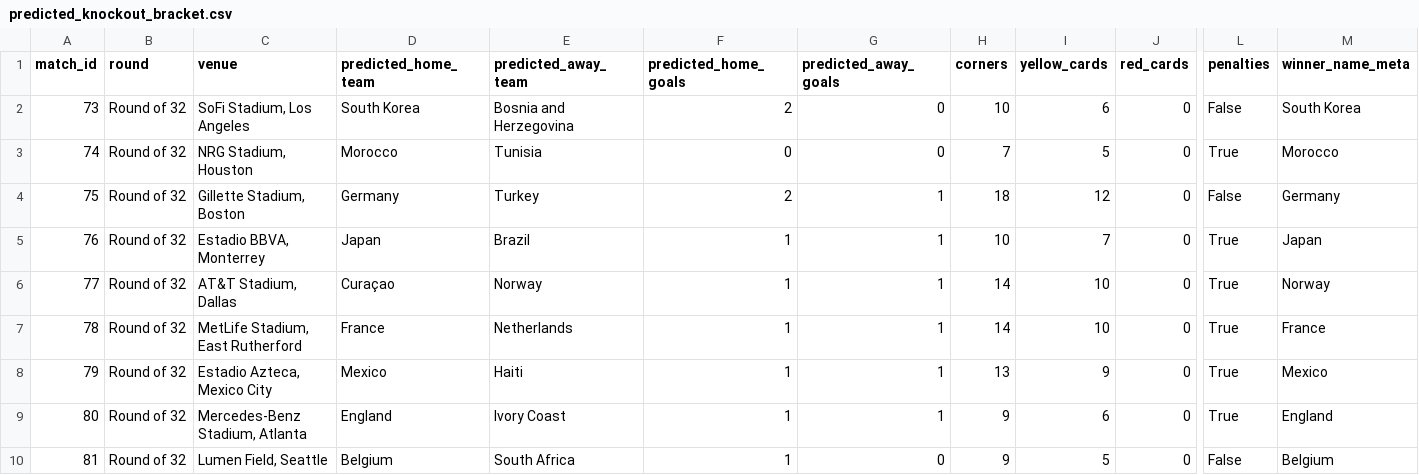
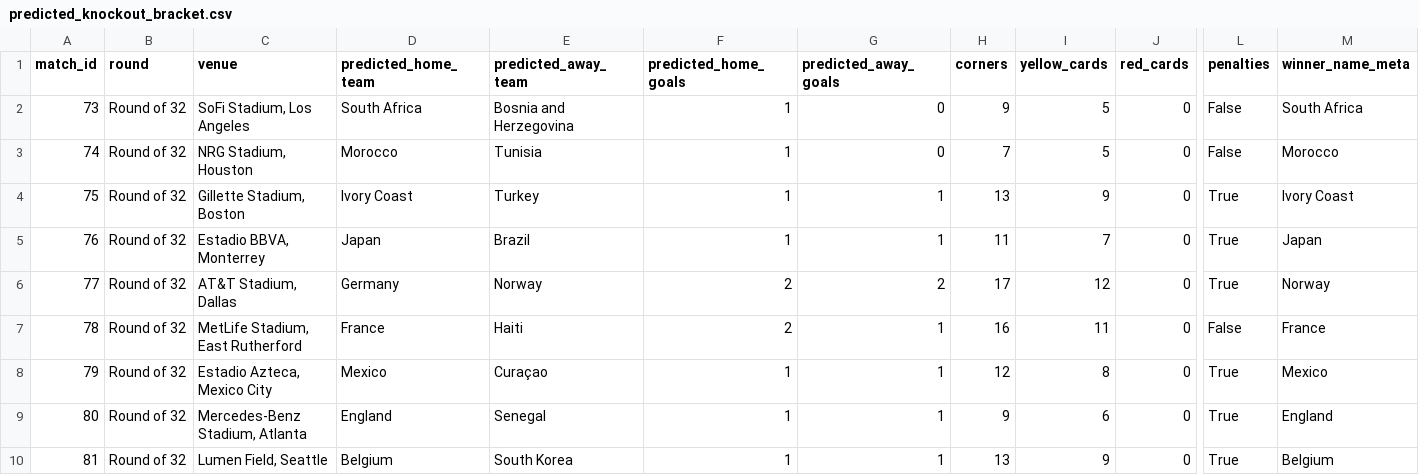
Before and after one commit to cptOats/fifa-world-cup-2026-predictor, a CSV file: data/results/predicted_knockout_bracket.csv, drawn as a sheet; only a part is shown, gaps mark what is left out; the diff covers the shown part only; the diff names each change by its address in the sheet, - before the commit and + after, or states it on an @@ line.

```diff
--- a/data/results/predicted_knockout_bracket.csv
+++ b/data/results/predicted_knockout_bracket.csv
-D2 (predicted_home_team): South Korea
+D2 (predicted_home_team): South Africa
-F2 (predicted_home_goals): 2
+F2 (predicted_home_goals): 1
-H2 (corners): 10
+H2 (corners): 9
-I2 (yellow_cards): 6
+I2 (yellow_cards): 5
-M2 (winner_name_meta): South Korea
+M2 (winner_name_meta): South Africa
-F3 (predicted_home_goals): 0
+F3 (predicted_home_goals): 1
-L3 (penalties): True
+L3 (penalties): False
-D4 (predicted_home_team): Germany
+D4 (predicted_home_team): Ivory Coast
-F4 (predicted_home_goals): 2
+F4 (predicted_home_goals): 1
-H4 (corners): 18
+H4 (corners): 13
-I4 (yellow_cards): 12
+I4 (yellow_cards): 9
-L4 (penalties): False
+L4 (penalties): True
-M4 (winner_name_meta): Germany
+M4 (winner_name_meta): Ivory Coast
-H5 (corners): 10
+H5 (corners): 11
-D6 (predicted_home_team): Curaçao
+D6 (predicted_home_team): Germany
-F6:F7 (predicted_home_goals): 1
+F6:F7 (predicted_home_goals): 2
-G6 (predicted_away_goals): 1
+G6 (predicted_away_goals): 2
-H6 (corners): 14
+H6 (corners): 17
-I6 (yellow_cards): 10
+I6 (yellow_cards): 12
-E7 (predicted_away_team): Netherlands
+E7 (predicted_away_team): Haiti
-H7 (corners): 14
+H7 (corners): 16
-I7 (yellow_cards): 10
+I7 (yellow_cards): 11
-L7 (penalties): True
+L7 (penalties): False
-E8 (predicted_away_team): Haiti
+E8 (predicted_away_team): Curaçao
-H8 (corners): 13
+H8 (corners): 12
-I8 (yellow_cards): 9
+I8 (yellow_cards): 8
-E9 (predicted_away_team): Ivory Coast
+E9 (predicted_away_team): Senegal
-E10 (predicted_away_team): South Africa
+E10 (predicted_away_team): South Korea
-G10 (predicted_away_goals): 0
+G10 (predicted_away_goals): 1
-H10 (corners): 9
+H10 (corners): 13
-I10 (yellow_cards): 5
+I10 (yellow_cards): 9
-L10 (penalties): False
+L10 (penalties): True
```
Also changed, not shown: 66 edited cells elsewhere in this file, data/results/predicted_group_stage.csv, 3 other files.
